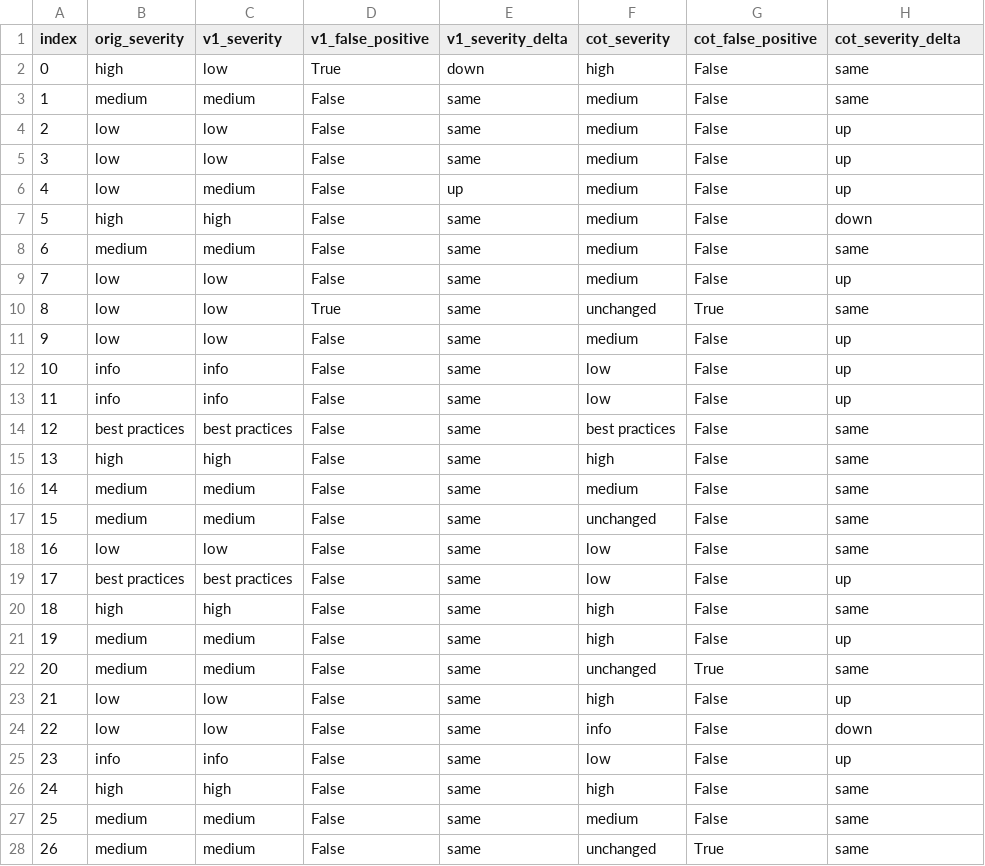
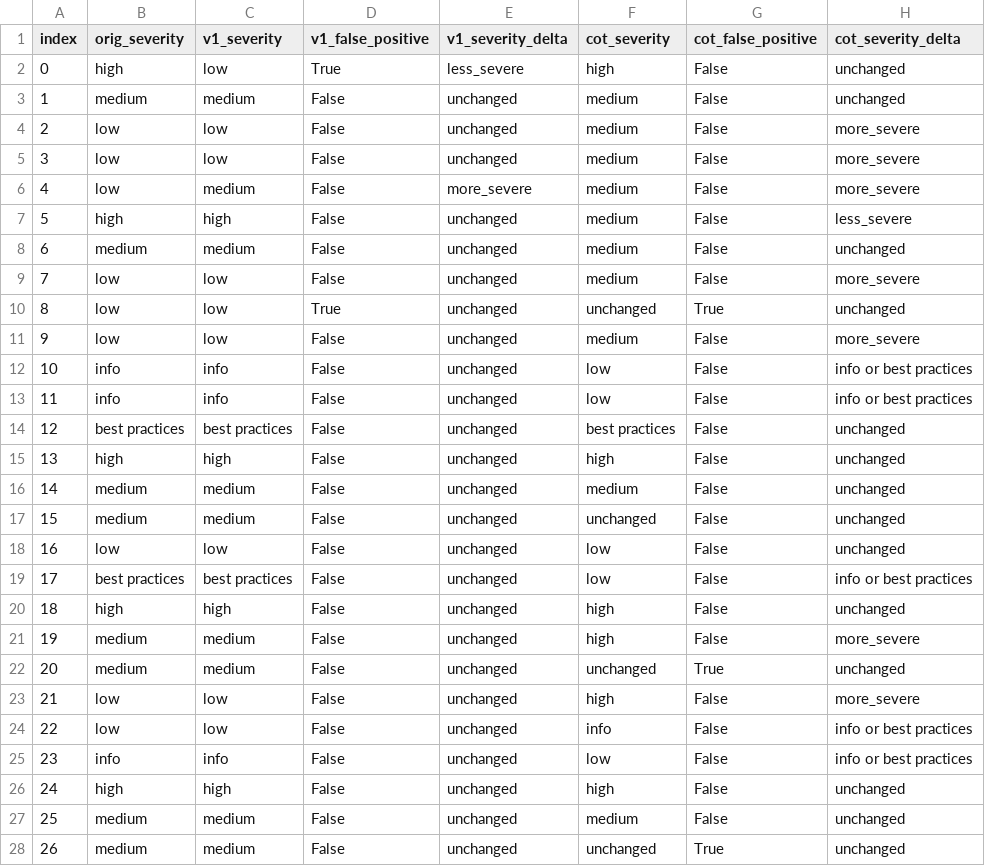
Before and after one commit to hyonbokan/reasoning_model_test, a CSV file: custom_cot/logs/mitigation/diff_report_dynamic.csv, drawn as a sheet; only a part is shown; the diff covers the shown part only.

```diff
--- a/custom_cot/logs/mitigation/diff_report_dynamic.csv
+++ b/custom_cot/logs/mitigation/diff_report_dynamic.csv
@@ -1,28 +1,28 @@
 index,orig_severity,v1_severity,v1_false_positive,v1_severity_delta,cot_severity,cot_false_positive,cot_severity_delta
-0,high,low,True,down,high,False,same
-1,medium,medium,False,same,medium,False,same
-2,low,low,False,same,medium,False,up
-3,low,low,False,same,medium,False,up
-4,low,medium,False,up,medium,False,up
-5,high,high,False,same,medium,False,down
-6,medium,medium,False,same,medium,False,same
-7,low,low,False,same,medium,False,up
-8,low,low,True,same,unchanged,True,same
-9,low,low,False,same,medium,False,up
-10,info,info,False,same,low,False,up
-11,info,info,False,same,low,False,up
-12,best practices,best practices,False,same,best practices,False,same
-13,high,high,False,same,high,False,same
-14,medium,medium,False,same,medium,False,same
-15,medium,medium,False,same,unchanged,False,same
-16,low,low,False,same,low,False,same
-17,best practices,best practices,False,same,low,False,up
-18,high,high,False,same,high,False,same
-19,medium,medium,False,same,high,False,up
-20,medium,medium,False,same,unchanged,True,same
-21,low,low,False,same,high,False,up
-22,low,low,False,same,info,False,down
-23,info,info,False,same,low,False,up
-24,high,high,False,same,high,False,same
-25,medium,medium,False,same,medium,False,same
-26,medium,medium,False,same,unchanged,True,same
+0,high,low,True,less_severe,high,False,unchanged
+1,medium,medium,False,unchanged,medium,False,unchanged
+2,low,low,False,unchanged,medium,False,more_severe
+3,low,low,False,unchanged,medium,False,more_severe
+4,low,medium,False,more_severe,medium,False,more_severe
+5,high,high,False,unchanged,medium,False,less_severe
+6,medium,medium,False,unchanged,medium,False,unchanged
+7,low,low,False,unchanged,medium,False,more_severe
+8,low,low,True,unchanged,unchanged,True,unchanged
+9,low,low,False,unchanged,medium,False,more_severe
+10,info,info,False,unchanged,low,False,info or best practices
+11,info,info,False,unchanged,low,False,info or best practices
+12,best practices,best practices,False,unchanged,best practices,False,unchanged
+13,high,high,False,unchanged,high,False,unchanged
+14,medium,medium,False,unchanged,medium,False,unchanged
+15,medium,medium,False,unchanged,unchanged,False,unchanged
+16,low,low,False,unchanged,low,False,unchanged
+17,best practices,best practices,False,unchanged,low,False,info or best practices
+18,high,high,False,unchanged,high,False,unchanged
+19,medium,medium,False,unchanged,high,False,more_severe
+20,medium,medium,False,unchanged,unchanged,True,unchanged
+21,low,low,False,unchanged,high,False,more_severe
+22,low,low,False,unchanged,info,False,info or best practices
+23,info,info,False,unchanged,low,False,info or best practices
+24,high,high,False,unchanged,high,False,unchanged
+25,medium,medium,False,unchanged,medium,False,unchanged
+26,medium,medium,False,unchanged,unchanged,True,unchanged
```
Also changed, not shown: 118 edited cells elsewhere in this file, custom_cot/logs/mitigation/diff_report_demo.csv, 11 other files.
